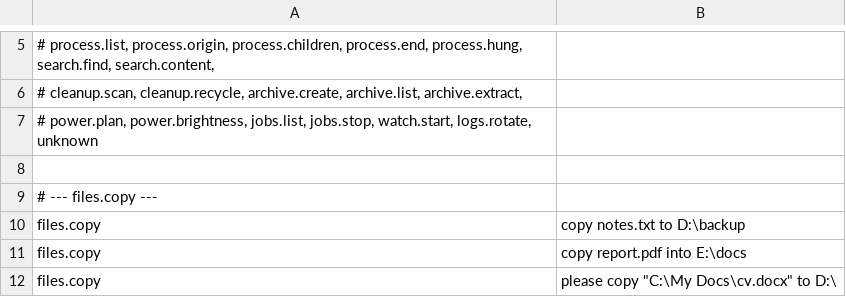
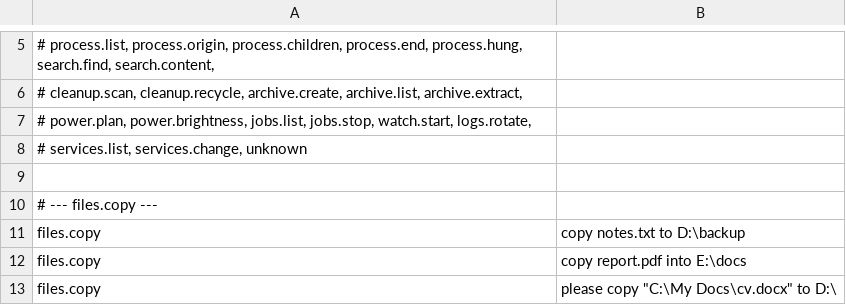
Before and after one commit to redrighthand2007/MAVERICK, a TSV file: maverick/brain/data/intents.tsv, drawn as a sheet; only a part is shown, gaps mark what is left out; the diff covers the shown part only.

Commit message:
Add services sentences

```diff
--- a/maverick/brain/data/intents.tsv
+++ b/maverick/brain/data/intents.tsv
@@ -6,3 +6,4 @@
 #         cleanup.scan, cleanup.recycle, archive.create, archive.list, archive.extract,
-#         power.plan, power.brightness, jobs.list, jobs.stop, watch.start, logs.rotate, unknown
+#         power.plan, power.brightness, jobs.list, jobs.stop, watch.start, logs.rotate,
+#         services.list, services.change, unknown
 
```
Also changed, not shown: 64 added rows elsewhere in this file, maverick/brain/data/hard_cases.tsv.
